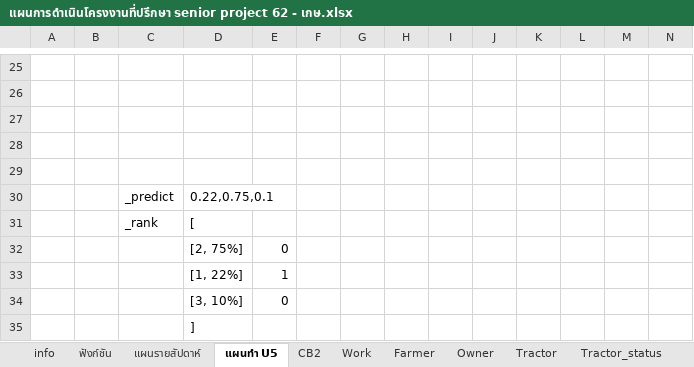
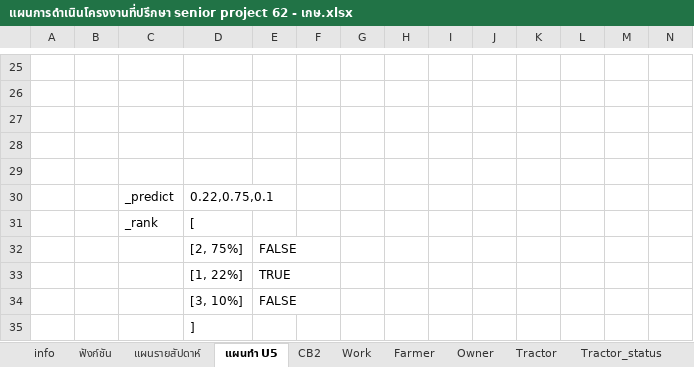
Before and after one commit to ketthidarat/jungQueue, an Excel workbook: mysite/xlsx/แผนการดำเนินโครงงานที่ปรึกษา senior project 62 - เกษ.xlsx, sheet แผนทำ U5, drawn as a sheet; only a part is shown, gaps mark what is left out; values as stored, in another font and other column widths than the file's, no cell formats; charts and pictures not drawn; the diff names each change by its address in the sheet, - before the commit and + after, or states it on an @@ line.

```diff
--- a/mysite/xlsx/แผนการดำเนินโครงงานที่ปรึกษา senior project 62 - เกษ.xlsx (sheet แผนทำ U5)
+++ b/mysite/xlsx/แผนการดำเนินโครงงานที่ปรึกษา senior project 62 - เกษ.xlsx (sheet แผนทำ U5)
-E32: 0
+E32: FALSE
-E33: 1
+E33: TRUE
-E34: 0
+E34: FALSE
```
Also changed, not shown: sheet CB2, sheet Work, sheet info, sheet แผนรายสัปดาห์, sheet ฟังก์ชัน, cell formats, formulas that keep their value, charts or pictures, 18 other files.
